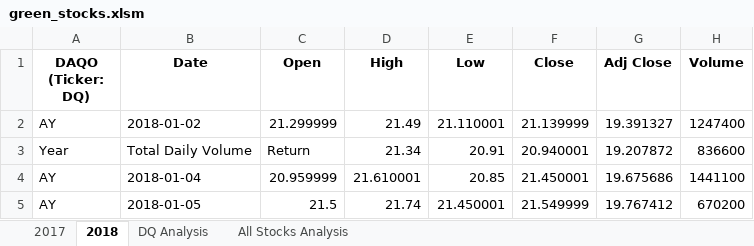
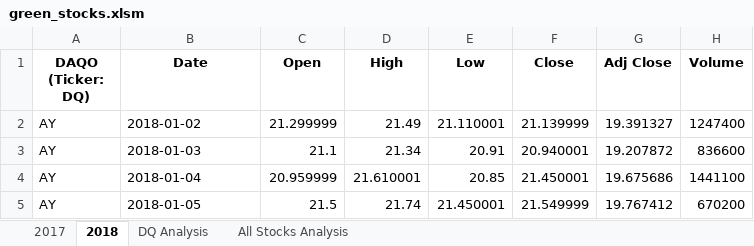
Before and after one commit to rankx034/stock-analysis, an Excel workbook: green_stocks.xlsm, sheet 2018, drawn as a sheet; only a part is shown; values as stored, in another font and other column widths than the file's, no borders; the diff names each change by its address in the sheet, - before the commit and + after, or states it on an @@ line.

```diff
--- a/green_stocks.xlsm (sheet 2018)
+++ b/green_stocks.xlsm (sheet 2018)
-A3 (DAQO (Ticker: DQ)): Year
+A3 (DAQO (Ticker: DQ)): AY
-B3 (Date): Total Daily Volume
+B3 (Date): 2018-01-03
-C3 (Open): Return
+C3 (Open): 21.1
```
Also changed, not shown: sheet All Stocks Analysis.
